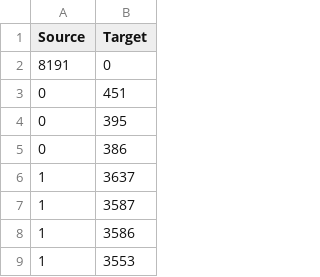
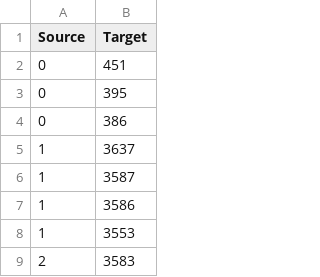
Before and after one commit to latentcat/graphpu, a CSV file: examples/dataset/small_data_edge_raw.csv, drawn as a sheet; only a part is shown; the shorter side is filled out with more unchanged rows.

```diff
--- a/examples/dataset/small_data_edge_raw.csv
+++ b/examples/dataset/small_data_edge_raw.csv
@@ -1,3 +1,2 @@
 Source,Target
-8191,0
 0,451
```
Also changed, not shown: 2 other files.
